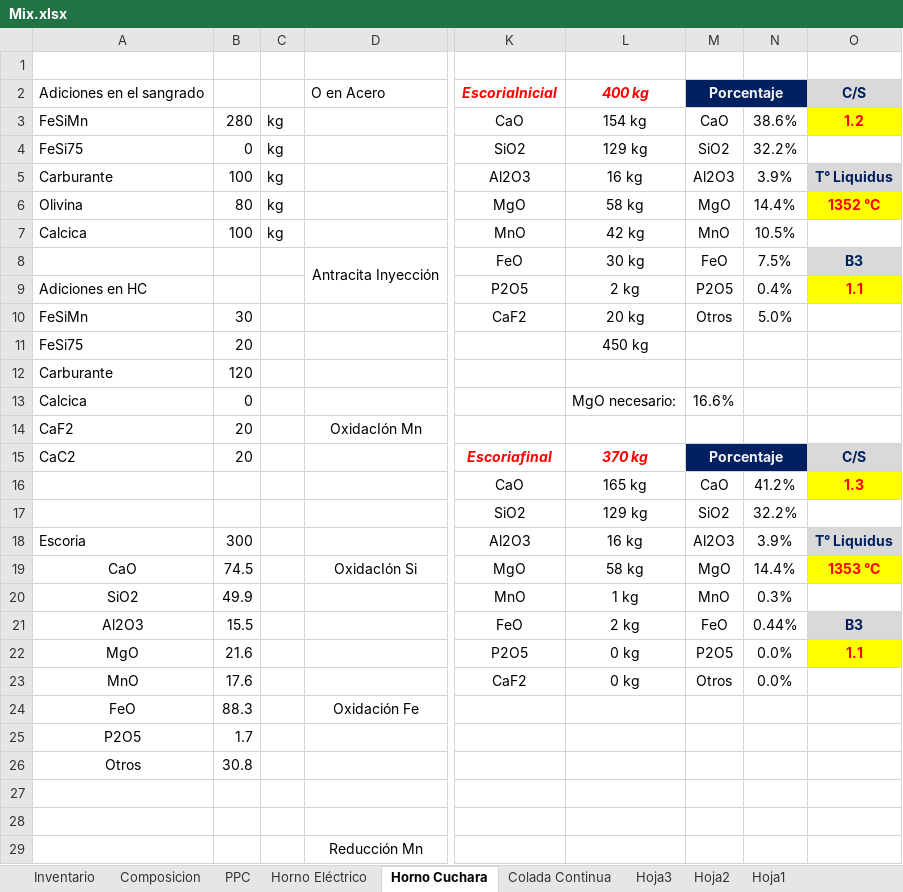
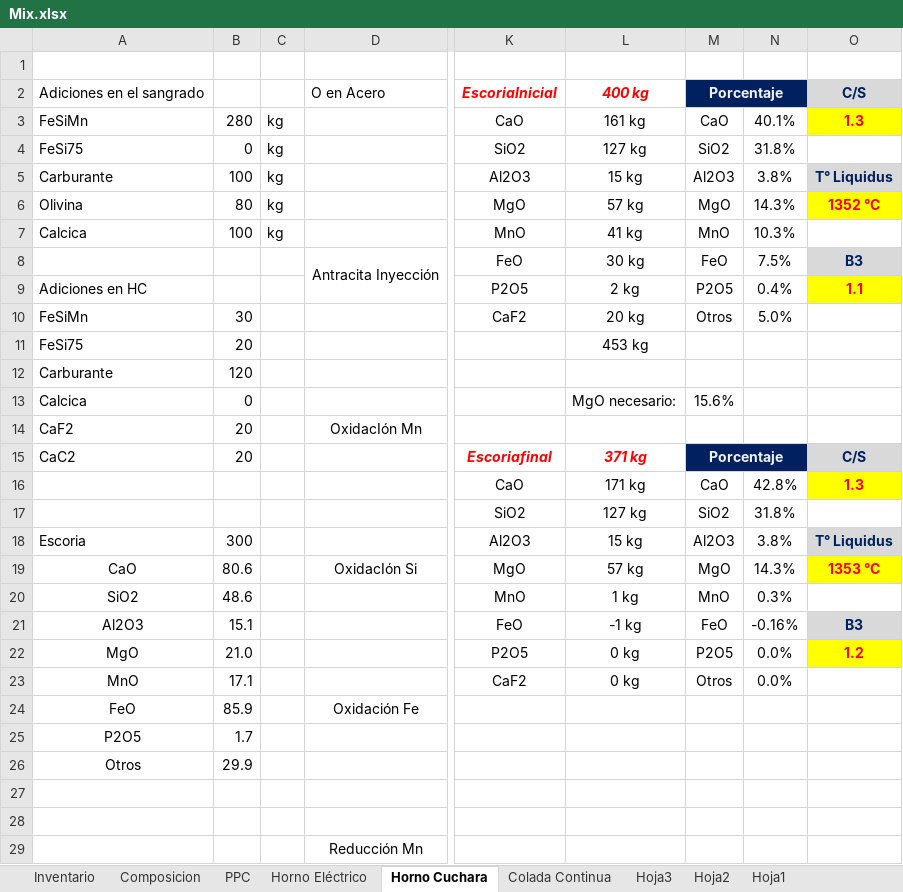
Before and after one commit to Axorimaster/Scrap_Optimization, an Excel workbook: Mix.xlsx, sheet Horno Cuchara, drawn as a sheet; only a part is shown, gaps mark what is left out; values as stored, in another font and other column widths than the file's, no borders; charts and pictures not drawn; the diff covers the shown part only; the diff names each change by its address in the sheet, - before the commit and + after, or states it on an @@ line.

```diff
--- a/Mix.xlsx (sheet Horno Cuchara)
+++ b/Mix.xlsx (sheet Horno Cuchara)
-L3: 154 kg
+L3: 161 kg
-N3: 38.6%
+N3: 40.1%
-O3: 1.2
+O3: 1.3
-L4: 129 kg
+L4: 127 kg
-N4: 32.2%
+N4: 31.8%
-L5: 16 kg
+L5: 15 kg
-N5: 3.9%
+N5: 3.8%
-L6: 58 kg
+L6: 57 kg
-N6: 14.4%
+N6: 14.3%
-L7: 42 kg
+L7: 41 kg
-N7: 10.5%
+N7: 10.3%
-L11: 450 kg
+L11: 453 kg
-M13: 16.6%
+M13: 15.6%
-L15: 370 kg
+L15: 371 kg
-L16: 165 kg
+L16: 171 kg
-N16: 41.2%
+N16: 42.8%
-L17: 129 kg
+L17: 127 kg
-N17: 32.2%
+N17: 31.8%
-L18: 16 kg
+L18: 15 kg
-N18: 3.9%
+N18: 3.8%
-B19: 74.5
+B19: 80.6
-L19: 58 kg
+L19: 57 kg
-N19: 14.4%
+N19: 14.3%
-B20: 49.9
+B20: 48.6
-B21: 15.5
+B21: 15.1
-L21: 2 kg
+L21: -1 kg
-N21: 0.44%
+N21: -0.16%
-B22: 21.6
+B22: 21.0
-O22: 1.1
+O22: 1.2
-B23: 17.6
+B23: 17.1
-B24: 88.3
+B24: 85.9
-B26: 30.8
+B26: 29.9
```
Also changed, not shown: 2 edited cells elsewhere in this sheet, sheet Horno Eléctrico, sheet PPC, sheet Composicion, charts or pictures, 2 other files.
